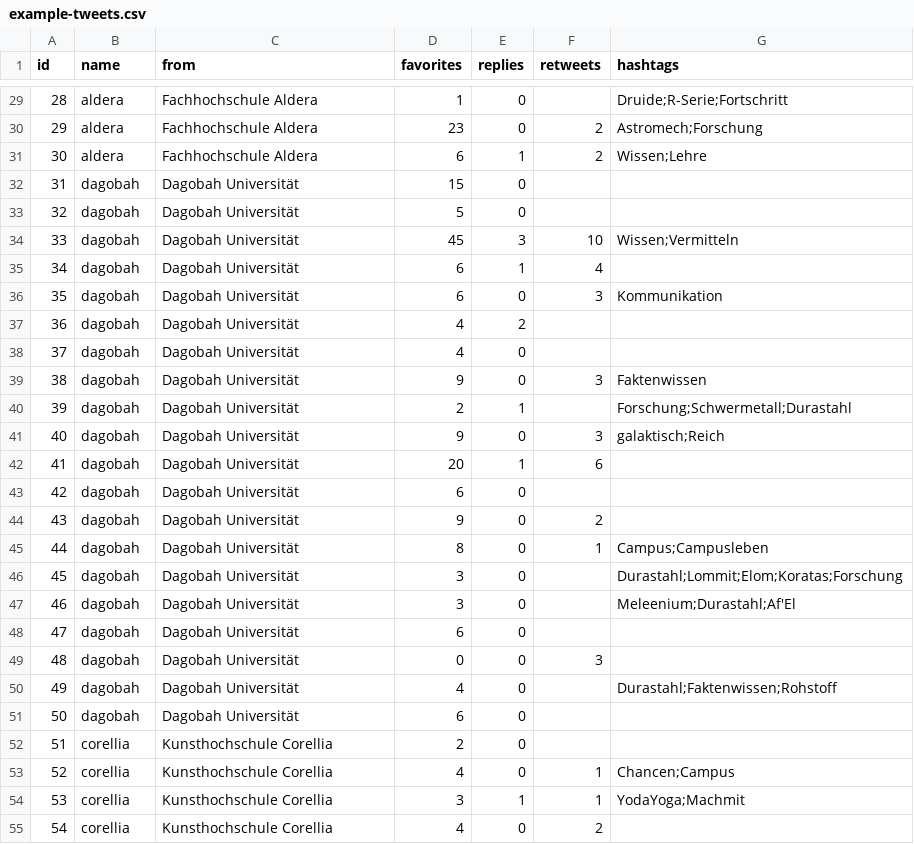
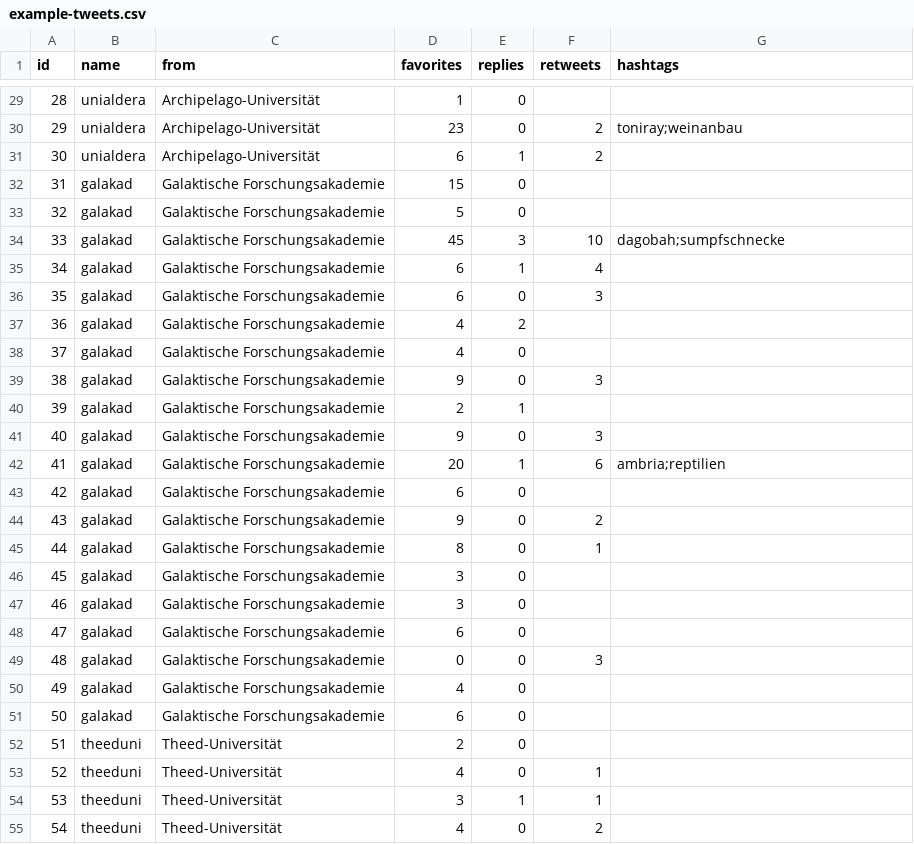
Before and after one commit to strohne/cm, a CSV file: 05_programmierung/5_1_R/example-tweets.csv, drawn as a sheet; only a part is shown, gaps mark what is left out; the diff covers the shown part only; the diff names each change by its address in the sheet, - before the commit and + after, or states it on an @@ line.

```diff
--- a/05_programmierung/5_1_R/example-tweets.csv
+++ b/05_programmierung/5_1_R/example-tweets.csv
-B29:B31 (name): aldera
+B29:B31 (name): unialdera
-C29:C31 (from): Fachhochschule Aldera
+C29:C31 (from): Archipelago-Universität
-G29 (hashtags): Druide;R-Serie;Fortschritt
+G29 (hashtags): (empty)
-G30 (hashtags): Astromech;Forschung
+G30 (hashtags): toniray;weinanbau
-G31 (hashtags): Wissen;Lehre
+G31 (hashtags): (empty)
-B32:B51 (name): dagobah
+B32:B51 (name): galakad
-C32:C51 (from): Dagobah Universität
+C32:C51 (from): Galaktische Forschungsakademie
-G34 (hashtags): Wissen;Vermitteln
+G34 (hashtags): dagobah;sumpfschnecke
-G36 (hashtags): Kommunikation
+G36 (hashtags): (empty)
-G39 (hashtags): Faktenwissen
+G39 (hashtags): (empty)
-G40 (hashtags): Forschung;Schwermetall;Durastahl
+G40 (hashtags): (empty)
-G41 (hashtags): galaktisch;Reich
+G41 (hashtags): (empty)
-G42 (hashtags): (empty)
+G42 (hashtags): ambria;reptilien
-G45 (hashtags): Campus;Campusleben
+G45 (hashtags): (empty)
-G46 (hashtags): Durastahl;Lommit;Elom;Koratas;Forschung
+G46 (hashtags): (empty)
-G47 (hashtags): Meleenium;Durastahl;Af'El
+G47 (hashtags): (empty)
-G50 (hashtags): Durastahl;Faktenwissen;Rohstoff
+G50 (hashtags): (empty)
-B52:B55 (name): corellia
+B52:B55 (name): theeduni
-C52:C55 (from): Kunsthochschule Corellia
+C52:C55 (from): Theed-Universität
-G53 (hashtags): Chancen;Campus
+G53 (hashtags): (empty)
-G54 (hashtags): YodaYoga;Machmit
+G54 (hashtags): (empty)
```
Also changed, not shown: 125 edited cells elsewhere in this file, 6 other files.
